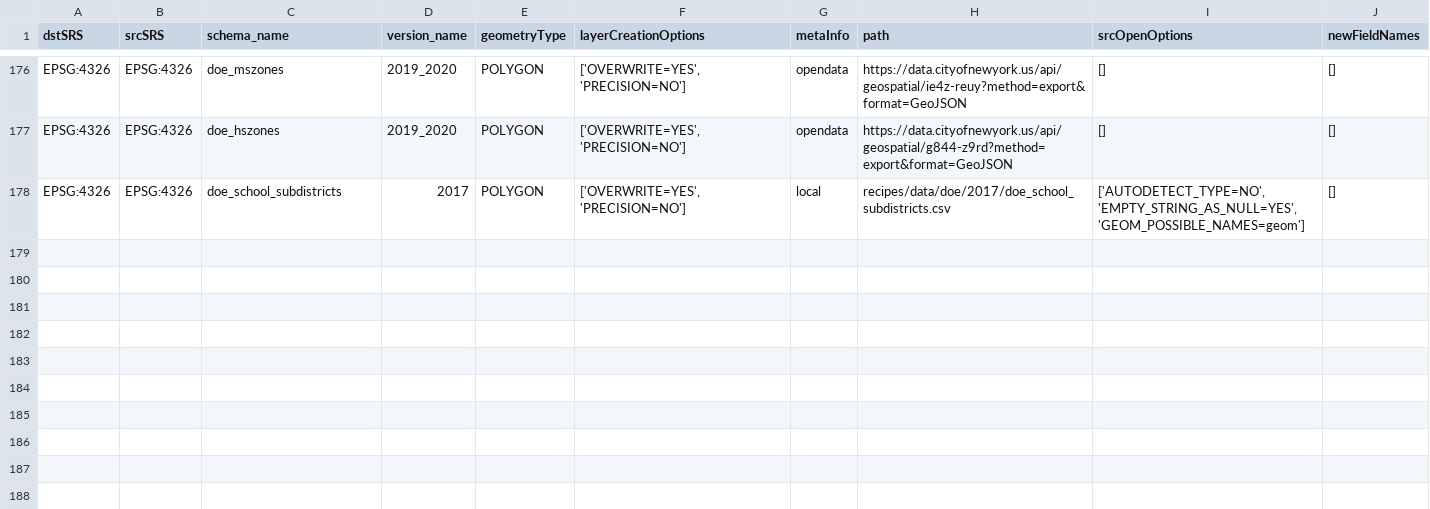
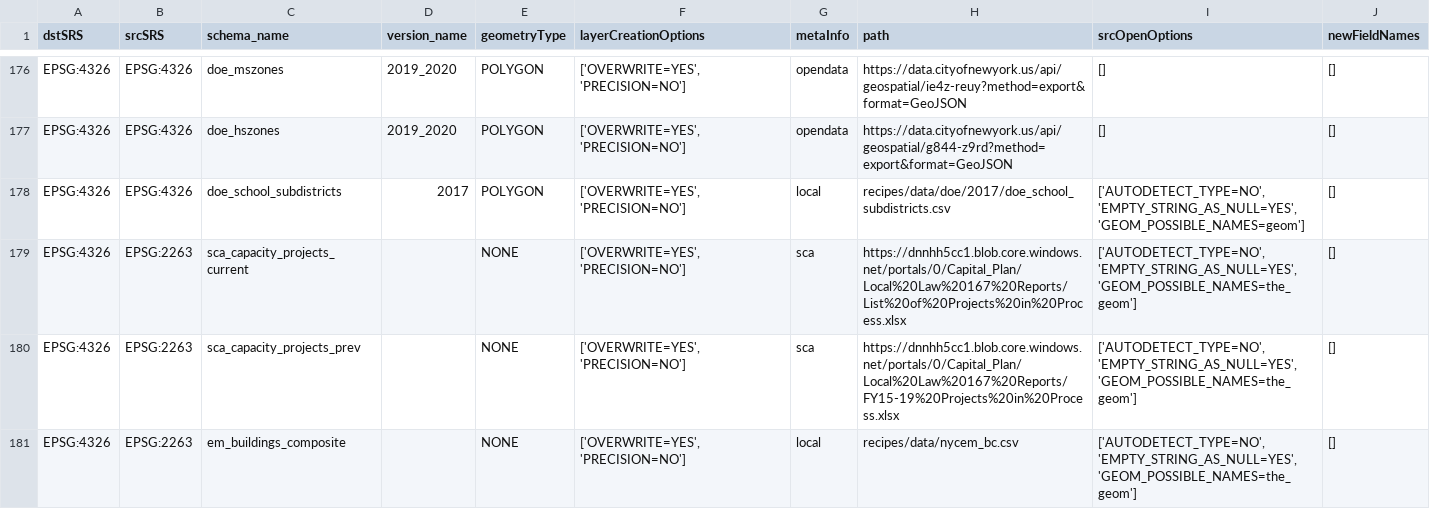
Before and after one commit to NYCPlanning/recipes, a CSV file: recipes/recipes.csv, drawn as a sheet; only a part is shown, gaps mark what is left out; the diff names each change by its address in the sheet, - before the commit and + after, or states it on an @@ line.

Commit message:
add nycem buildings composite from 2/19/20

```diff
--- a/recipes/recipes.csv
+++ b/recipes/recipes.csv
+row 179: EPSG:4326 | EPSG:2263 | sca_capacity_projects_current |  | NONE | ['OVERWRITE=YES', 'PRECISION=NO'] | sca | https://dnnhh5cc1.blob.core.windows.net/portals/0/Capital_Plan/Local%20Law%20167%20Reports/List%20of%20Projects%20in%20Process.xlsx | ['AUTODETECT_TYPE=NO', 'EMPTY_STRING_AS_NULL=YES', 'GEOM_POSSIBLE_NAMES=the_geom'] | []
+row 180: EPSG:4326 | EPSG:2263 | sca_capacity_projects_prev |  | NONE | ['OVERWRITE=YES', 'PRECISION=NO'] | sca | https://dnnhh5cc1.blob.core.windows.net/portals/0/Capital_Plan/Local%20Law%20167%20Reports/FY15-19%20Projects%20in%20Process.xlsx | ['AUTODETECT_TYPE=NO', 'EMPTY_STRING_AS_NULL=YES', 'GEOM_POSSIBLE_NAMES=the_geom'] | []
+row 181: EPSG:4326 | EPSG:2263 | em_buildings_composite |  | NONE | ['OVERWRITE=YES', 'PRECISION=NO'] | local | recipes/data/nycem_bc.csv | ['AUTODETECT_TYPE=NO', 'EMPTY_STRING_AS_NULL=YES', 'GEOM_POSSIBLE_NAMES=the_geom'] | []
```
Also changed, not shown: 1 other file.
